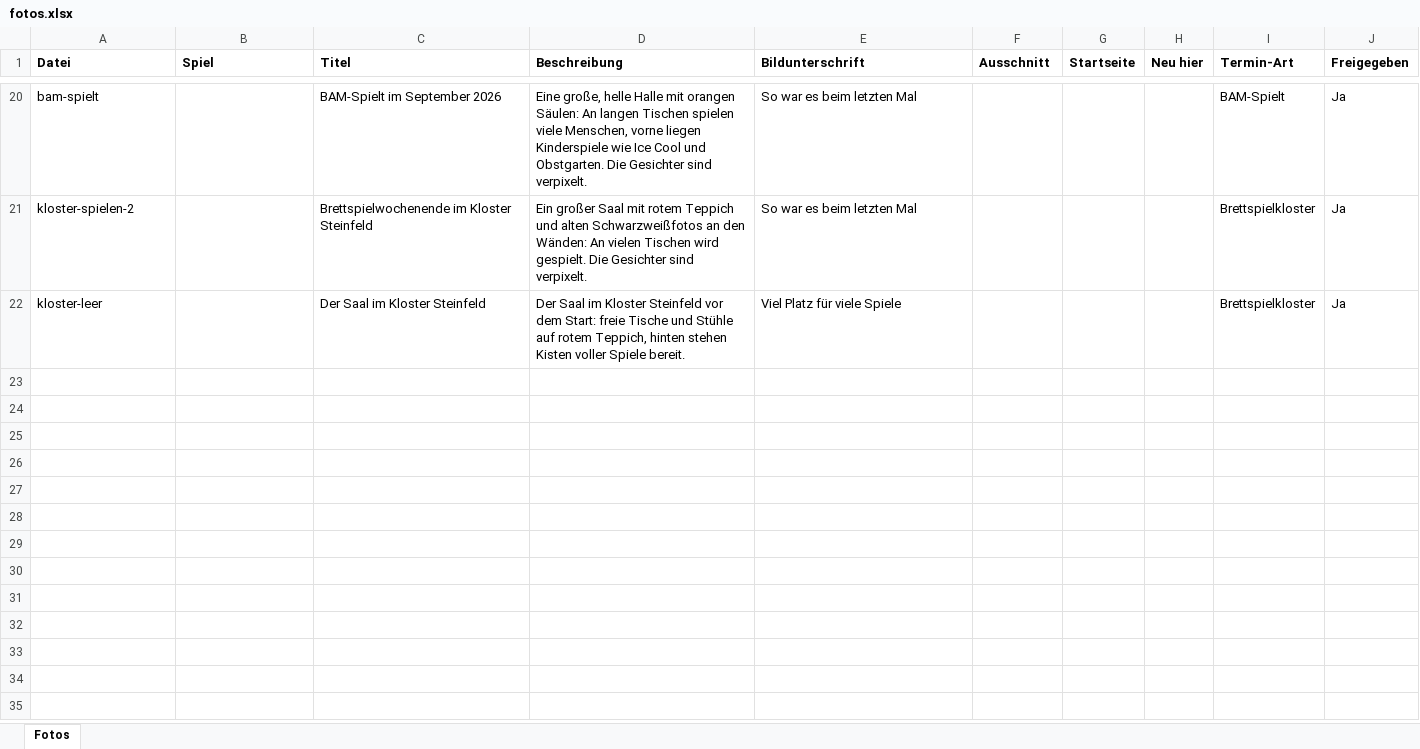
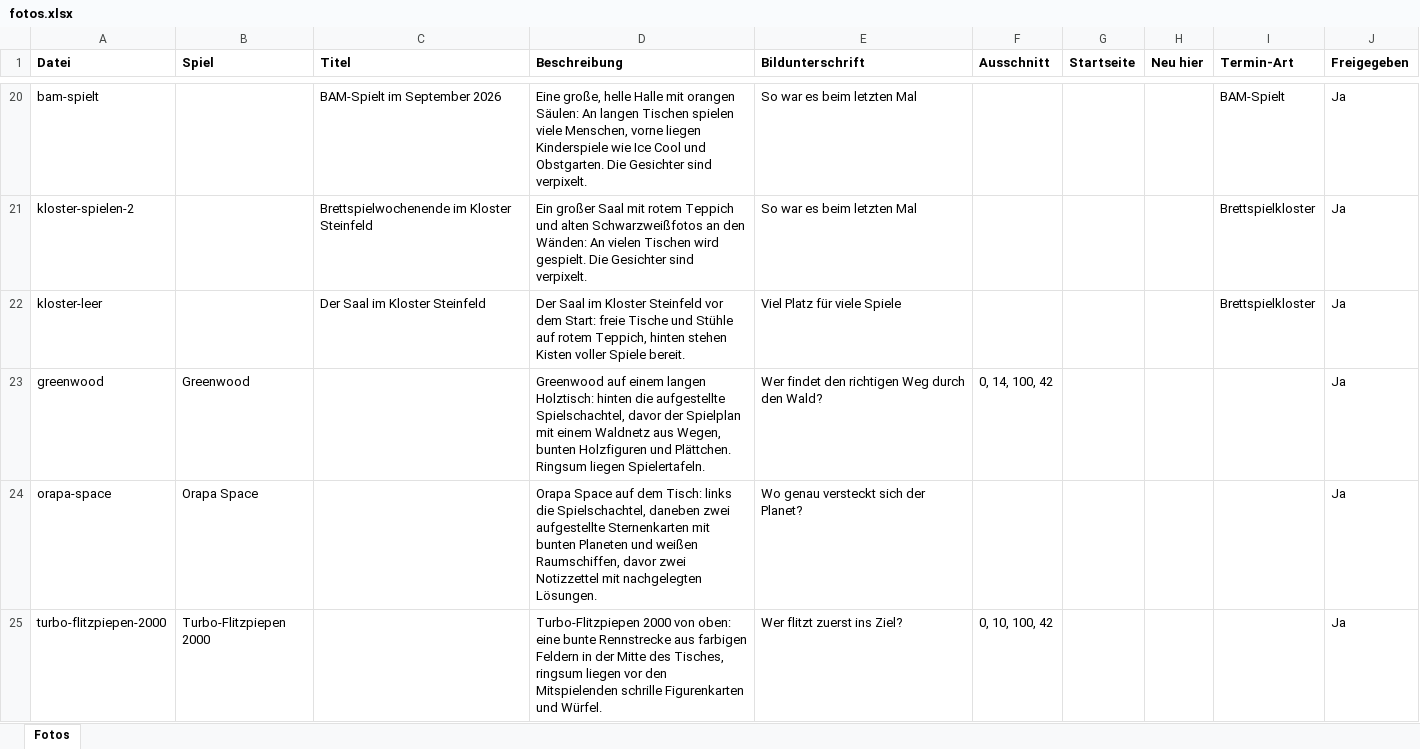
Before and after one commit to BoardgamesBadMuenstereifel/Website_Boardgames_BadMuenstereifel, an Excel workbook: daten/fotos.xlsx, sheet Fotos, drawn as a sheet; only a part is shown, gaps mark what is left out; values as stored, in another font and other column widths than the file's, no borders; the diff covers the shown part only; the diff names each change by its address in the sheet, - before the commit and + after, or states it on an @@ line.

```diff
--- a/daten/fotos.xlsx (sheet Fotos)
+++ b/daten/fotos.xlsx (sheet Fotos)
+row 23: greenwood | Greenwood |  | Greenwood auf einem langen Holztisch: hinten die aufgestellte Spielschachtel, davor der Spielplan mit einem Waldnetz aus Wegen, bunten Holzfiguren und Plättchen. Ringsum liegen Spielertafeln. | Wer findet den richtigen Weg durch den Wald? | 0, 14, 100, 42 |  |  |  | Ja
+row 24: orapa-space | Orapa Space |  | Orapa Space auf dem Tisch: links die Spielschachtel, daneben zwei aufgestellte Sternenkarten mit bunten Planeten und weißen Raumschiffen, davor zwei Notizzettel mit nachgelegten Lösungen. | Wo genau versteckt sich der Planet? |  |  |  |  | Ja
+row 25: turbo-flitzpiepen-2000 | Turbo-Flitzpiepen 2000 |  | Turbo-Flitzpiepen 2000 von oben: eine bunte Rennstrecke aus farbigen Feldern in der Mitte des Tisches, ringsum liegen vor den Mitspielenden schrille Figurenkarten und Würfel. | Wer flitzt zuerst ins Ziel? | 0, 10, 100, 42 |  |  |  | Ja
```
Also changed, not shown: 3 added rows elsewhere in this sheet, 27 other files.
